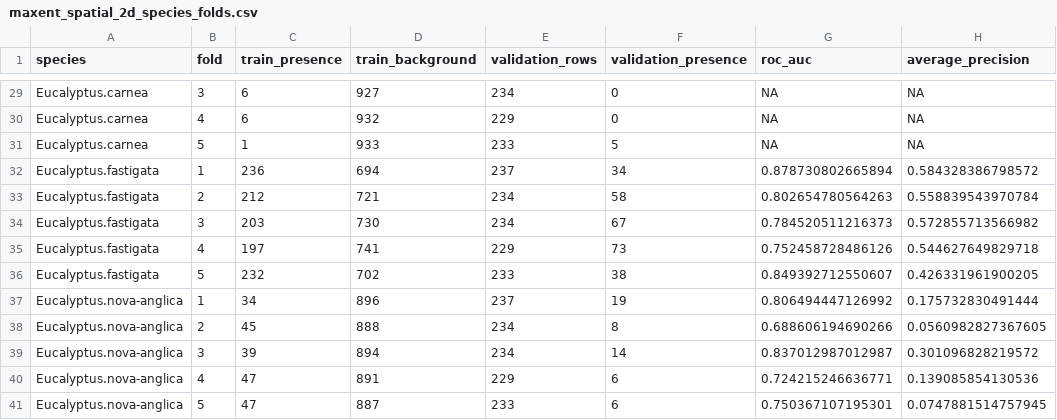
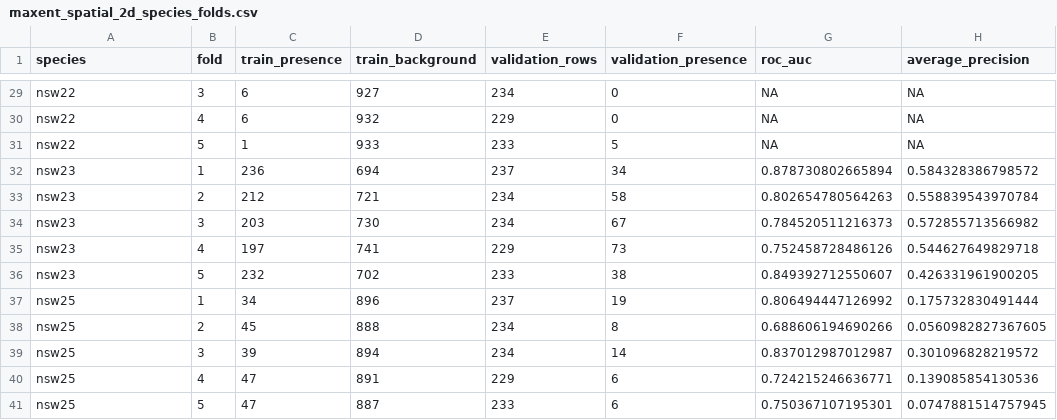
Before and after one commit to ys30/Ecological-SDM-XGBoost, a CSV file: results/maxent_spatial_2d_species_folds.csv, drawn as a sheet; only a part is shown, gaps mark what is left out; the diff covers the shown part only; the diff names each change by its address in the sheet, - before the commit and + after, or states it on an @@ line.

Commit message:
Use anonymous disdat species codes in results/maxent_spatial_2d_species_folds.csv

```diff
--- a/results/maxent_spatial_2d_species_folds.csv
+++ b/results/maxent_spatial_2d_species_folds.csv
-A29:A31 (species): Eucalyptus.carnea
+A29:A31 (species): nsw22
-A32:A36 (species): Eucalyptus.fastigata
+A32:A36 (species): nsw23
-A37:A41 (species): Eucalyptus.nova-anglica
+A37:A41 (species): nsw25
```
Also changed, not shown: 27 edited cells elsewhere in this file.
